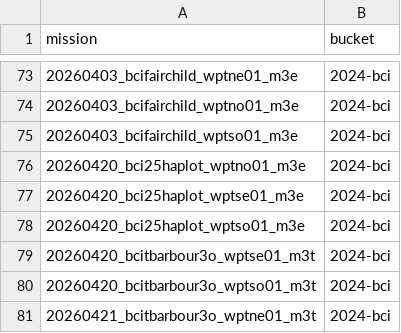
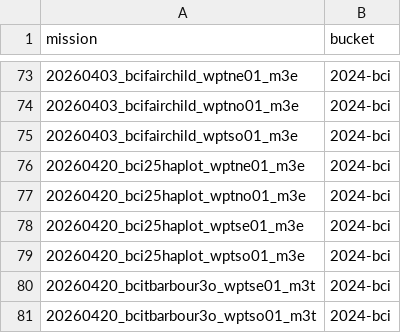
Before and after one commit to traitlab/bci-dashboard, a CSV file: input/mission_buckets.csv, drawn as a sheet; only a part is shown, gaps mark what is left out; the shorter side is filled out with more unchanged rows; the diff names each change by its address in the sheet, - before the commit and + after, or states it on an @@ line.

Commit message:
fix(photos): map mission 20260420_bci25haplot_wptne01_m3e to its bucket (#160)
The mission was not on new Arbutus, so s3_uri raised UnknownMission for its frames. 96 of them are in the unsent pool, so the refresh would stop once one was batched. All 204 objects are now copied from legacy to 2024-bci, with count and sizes matching the legacy listing, and bin/refresh_mission_buckets.py adds the one row.

```diff
--- a/input/mission_buckets.csv
+++ b/input/mission_buckets.csv
+row 76: 20260420_bci25haplot_wptne01_m3e | 2024-bci
```
